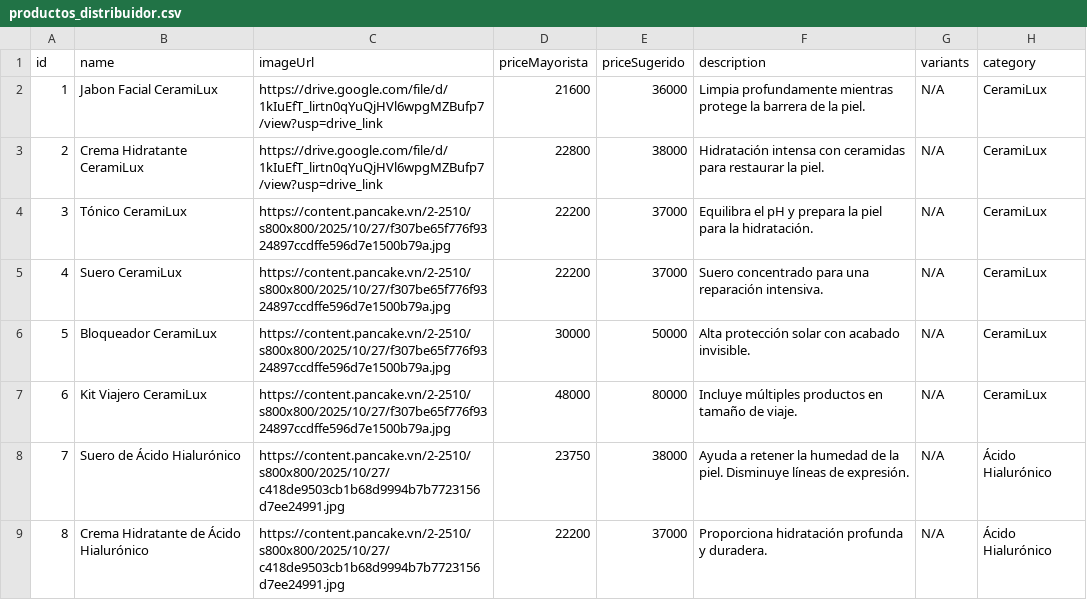
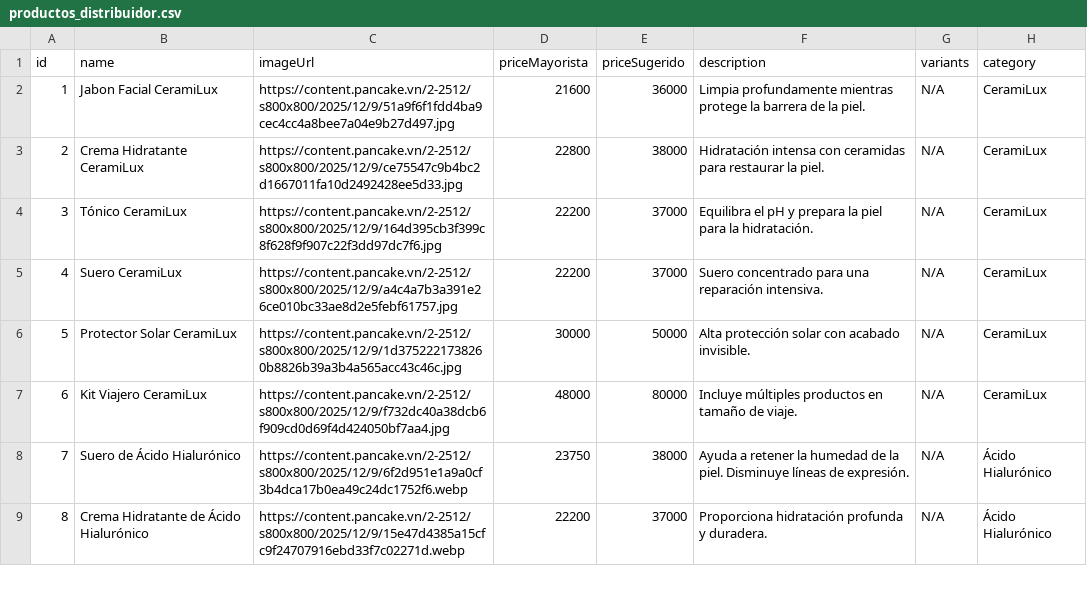
Before and after one commit to amsterdamlab/catalogowaba, a CSV file: productos_distribuidor.csv, drawn as a sheet; only a part is shown; the diff covers the shown part only.

Commit message:
Add files via upload

```diff
--- a/productos_distribuidor.csv
+++ b/productos_distribuidor.csv
@@ -1,9 +1,9 @@
 id;name;imageUrl;priceMayorista;priceSugerido;description;variants;category
-1;Jabon Facial CeramiLux;https://drive.google.com/file/d/1kIuEfT_lirtn0qYuQjHVl6wpgMZBufp7/view?usp=drive_link;21600;36000;Limpia profundamente mientras protege la barrera de la piel.;N/A;CeramiLux
-2;Crema Hidratante CeramiLux;https://drive.google.com/file/d/1kIuEfT_lirtn0qYuQjHVl6wpgMZBufp7/view?usp=drive_link;22800;38000;Hidratación intensa con ceramidas para restaurar la piel.;N/A;CeramiLux
-3;Tónico CeramiLux;https://content.pancake.vn/2-2510/s800x800/2025/10/27/f307be65f776f9324897ccdffe596d7e1500b79a.jpg;22200;37000;Equilibra el pH y prepara la piel para la hidratación.;N/A;CeramiLux
-4;Suero CeramiLux;https://content.pancake.vn/2-2510/s800x800/2025/10/27/f307be65f776f9324897ccdffe596d7e1500b79a.jpg;22200;37000;Suero concentrado para una reparación intensiva.;N/A;CeramiLux
-5;Bloqueador CeramiLux;https://content.pancake.vn/2-2510/s800x800/2025/10/27/f307be65f776f9324897ccdffe596d7e1500b79a.jpg;30000;50000;Alta protección solar con acabado invisible.;N/A;CeramiLux
-6;Kit Viajero CeramiLux;https://content.pancake.vn/2-2510/s800x800/2025/10/27/f307be65f776f9324897ccdffe596d7e1500b79a.jpg;48000;80000;Incluye múltiples productos en tamaño de viaje.;N/A;CeramiLux
-7;Suero de Ácido Hialurónico;https://content.pancake.vn/2-2510/s800x800/2025/10/27/c418de9503cb1b68d9994b7b7723156d7ee24991.jpg;23750;38000;Ayuda a retener la humedad de la piel. Disminuye líneas de expresión.;N/A;Ácido Hialurónico
-8;Crema Hidratante de Ácido Hialurónico;https://content.pancake.vn/2-2510/s800x800/2025/10/27/c418de9503cb1b68d9994b7b7723156d7ee24991.jpg;22200;37000;Proporciona hidratación profunda y duradera.;N/A;Ácido Hialurónico
+1;Jabon Facial CeramiLux;https://content.pancake.vn/2-2512/s800x800/2025/12/9/51a9f6f1fdd4ba9cec4cc4a8bee7a04e9b27d497.jpg;21600;36000;Limpia profundamente mientras protege la barrera de la piel.;N/A;CeramiLux
+2;Crema Hidratante CeramiLux;https://content.pancake.vn/2-2512/s800x800/2025/12/9/ce75547c9b4bc2d1667011fa10d2492428ee5d33.jpg;22800;38000;Hidratación intensa con ceramidas para restaurar la piel.;N/A;CeramiLux
+3;Tónico CeramiLux;https://content.pancake.vn/2-2512/s800x800/2025/12/9/164d395cb3f399c8f628f9f907c22f3dd97dc7f6.jpg;22200;37000;Equilibra el pH y prepara la piel para la hidratación.;N/A;CeramiLux
+4;Suero CeramiLux;https://content.pancake.vn/2-2512/s800x800/2025/12/9/a4c4a7b3a391e26ce010bc33ae8d2e5febf61757.jpg;22200;37000;Suero concentrado para una reparación intensiva.;N/A;CeramiLux
+5;Protector Solar CeramiLux;https://content.pancake.vn/2-2512/s800x800/2025/12/9/1d3752221738260b8826b39a3b4a565acc43c46c.jpg;30000;50000;Alta protección solar con acabado invisible.;N/A;CeramiLux
+6;Kit Viajero CeramiLux;https://content.pancake.vn/2-2512/s800x800/2025/12/9/f732dc40a38dcb6f909cd0d69f4d424050bf7aa4.jpg;48000;80000;Incluye múltiples productos en tamaño de viaje.;N/A;CeramiLux
+7;Suero de Ácido Hialurónico;https://content.pancake.vn/2-2512/s800x800/2025/12/9/6f2d951e1a9a0cf3b4dca17b0ea49c24dc1752f6.webp;23750;38000;Ayuda a retener la humedad de la piel. Disminuye líneas de expresión.;N/A;Ácido Hialurónico
+8;Crema Hidratante de Ácido Hialurónico;https://content.pancake.vn/2-2512/s800x800/2025/12/9/15e47d4385a15cfc9f24707916ebd33f7c02271d.webp;22200;37000;Proporciona hidratación profunda y duradera.;N/A;Ácido Hialurónico
```
Also changed, not shown: 8 edited cells elsewhere in this file.
